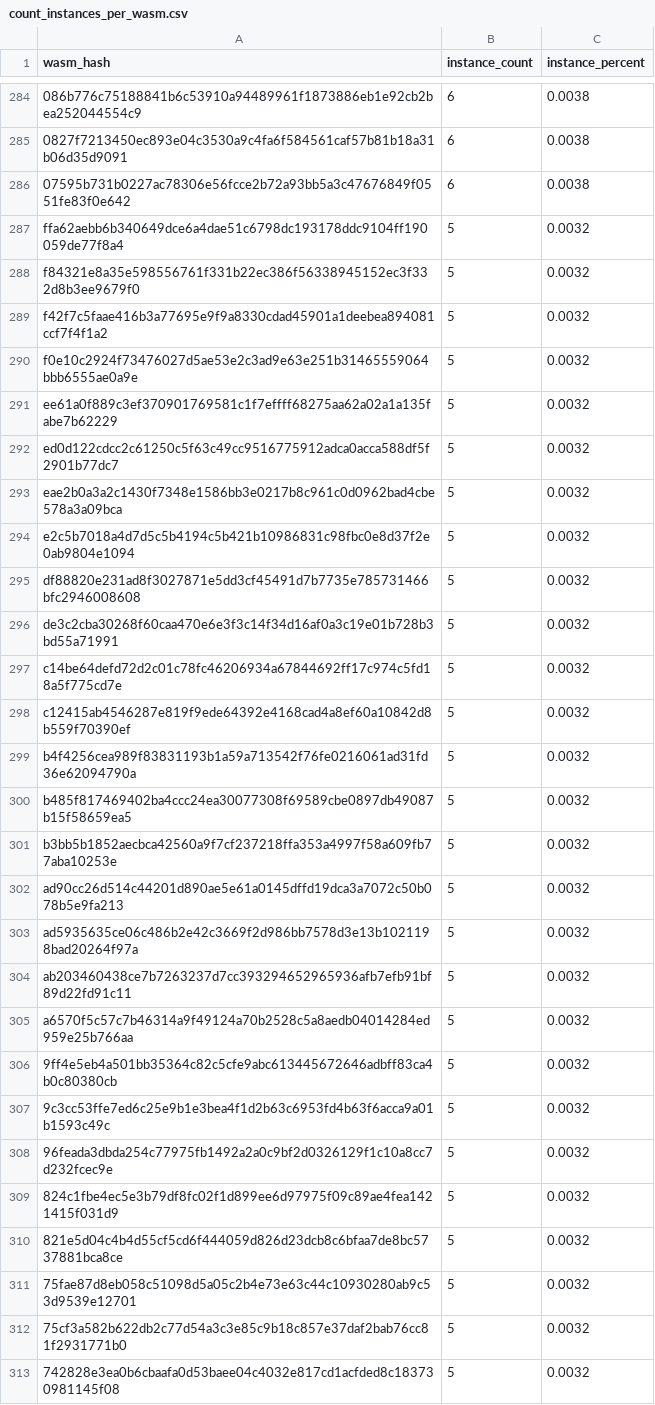
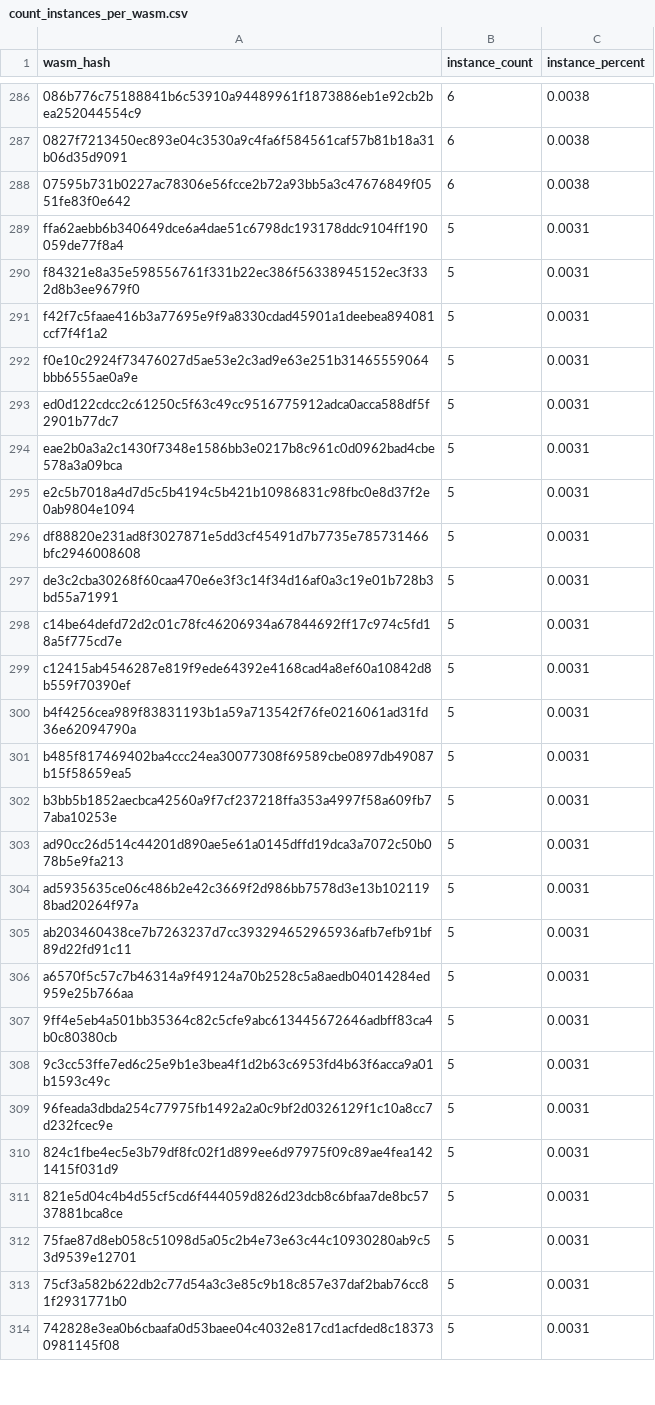
Before and after one commit to drebelsky/contract-wasms, a CSV file: analysis/count_instances_per_wasm.csv, drawn as a sheet; only a part is shown, gaps mark what is left out; the diff covers the shown part only.

```diff
--- a/analysis/count_instances_per_wasm.csv
+++ b/analysis/count_instances_per_wasm.csv
@@ -286,28 +288,27 @@ wasm_hash,instance_count,instance_percent
 "07595b731b0227ac78306e56fcce2b72a93bb5a3c47676849f0551fe83f0e642",6,0.0038
-"ffa62aebb6b340649dce6a4dae51c6798dc193178ddc9104ff190059de77f8a4",5,0.0032
-"f84321e8a35e598556761f331b22ec386f56338945152ec3f332d8b3ee9679f0",5,0.0032
-"f42f7c5faae416b3a77695e9f9a8330cdad45901a1deebea894081ccf7f4f1a2",5,0.0032
-"f0e10c2924f73476027d5ae53e2c3ad9e63e251b31465559064bbb6555ae0a9e",5,0.0032
-"ee61a0f889c3ef370901769581c1f7effff68275aa62a02a1a135fabe7b62229",5,0.0032
-"ed0d122cdcc2c61250c5f63c49cc9516775912adca0acca588df5f2901b77dc7",5,0.0032
-"eae2b0a3a2c1430f7348e1586bb3e0217b8c961c0d0962bad4cbe578a3a09bca",5,0.0032
-"e2c5b7018a4d7d5c5b4194c5b421b10986831c98fbc0e8d37f2e0ab9804e1094",5,0.0032
-"df88820e231ad8f3027871e5dd3cf45491d7b7735e785731466bfc2946008608",5,0.0032
-"de3c2cba30268f60caa470e6e3f3c14f34d16af0a3c19e01b728b3bd55a71991",5,0.0032
-"c14be64defd72d2c01c78fc46206934a67844692ff17c974c5fd18a5f775cd7e",5,0.0032
-"c12415ab4546287e819f9ede64392e4168cad4a8ef60a10842d8b559f70390ef",5,0.0032
-"b4f4256cea989f83831193b1a59a713542f76fe0216061ad31fd36e62094790a",5,0.0032
-"b485f817469402ba4ccc24ea30077308f69589cbe0897db49087b15f58659ea5",5,0.0032
-"b3bb5b1852aecbca42560a9f7cf237218ffa353a4997f58a609fb77aba10253e",5,0.0032
-"ad90cc26d514c44201d890ae5e61a0145dffd19dca3a7072c50b078b5e9fa213",5,0.0032
-"ad5935635ce06c486b2e42c3669f2d986bb7578d3e13b1021198bad20264f97a",5,0.0032
-"ab203460438ce7b7263237d7cc393294652965936afb7efb91bf89d22fd91c11",5,0.0032
-"a6570f5c57c7b46314a9f49124a70b2528c5a8aedb04014284ed959e25b766aa",5,0.0032
-"9ff4e5eb4a501bb35364c82c5cfe9abc613445672646adbff83ca4b0c80380cb",5,0.0032
-"9c3cc53ffe7ed6c25e9b1e3bea4f1d2b63c6953fd4b63f6acca9a01b1593c49c",5,0.0032
-"96feada3dbda254c77975fb1492a2a0c9bf2d0326129f1c10a8cc7d232fcec9e",5,0.0032
-"824c1fbe4ec5e3b79df8fc02f1d899ee6d97975f09c89ae4fea1421415f031d9",5,0.0032
-"821e5d04c4b4d55cf5cd6f444059d826d23dcb8c6bfaa7de8bc5737881bca8ce",5,0.0032
-"75fae87d8eb058c51098d5a05c2b4e73e63c44c10930280ab9c53d9539e12701",5,0.0032
-"75cf3a582b622db2c77d54a3c3e85c9b18c857e37daf2bab76cc81f2931771b0",5,0.0032
-"742828e3ea0b6cbaafa0d53baee04c4032e817cd1acfded8c183730981145f08",5,0.0032
+"ffa62aebb6b340649dce6a4dae51c6798dc193178ddc9104ff190059de77f8a4",5,0.0031
+"f84321e8a35e598556761f331b22ec386f56338945152ec3f332d8b3ee9679f0",5,0.0031
+"f42f7c5faae416b3a77695e9f9a8330cdad45901a1deebea894081ccf7f4f1a2",5,0.0031
+"f0e10c2924f73476027d5ae53e2c3ad9e63e251b31465559064bbb6555ae0a9e",5,0.0031
+"ed0d122cdcc2c61250c5f63c49cc9516775912adca0acca588df5f2901b77dc7",5,0.0031
+"eae2b0a3a2c1430f7348e1586bb3e0217b8c961c0d0962bad4cbe578a3a09bca",5,0.0031
+"e2c5b7018a4d7d5c5b4194c5b421b10986831c98fbc0e8d37f2e0ab9804e1094",5,0.0031
+"df88820e231ad8f3027871e5dd3cf45491d7b7735e785731466bfc2946008608",5,0.0031
+"de3c2cba30268f60caa470e6e3f3c14f34d16af0a3c19e01b728b3bd55a71991",5,0.0031
+"c14be64defd72d2c01c78fc46206934a67844692ff17c974c5fd18a5f775cd7e",5,0.0031
+"c12415ab4546287e819f9ede64392e4168cad4a8ef60a10842d8b559f70390ef",5,0.0031
+"b4f4256cea989f83831193b1a59a713542f76fe0216061ad31fd36e62094790a",5,0.0031
+"b485f817469402ba4ccc24ea30077308f69589cbe0897db49087b15f58659ea5",5,0.0031
+"b3bb5b1852aecbca42560a9f7cf237218ffa353a4997f58a609fb77aba10253e",5,0.0031
+"ad90cc26d514c44201d890ae5e61a0145dffd19dca3a7072c50b078b5e9fa213",5,0.0031
+"ad5935635ce06c486b2e42c3669f2d986bb7578d3e13b1021198bad20264f97a",5,0.0031
+"ab203460438ce7b7263237d7cc393294652965936afb7efb91bf89d22fd91c11",5,0.0031
+"a6570f5c57c7b46314a9f49124a70b2528c5a8aedb04014284ed959e25b766aa",5,0.0031
+"9ff4e5eb4a501bb35364c82c5cfe9abc613445672646adbff83ca4b0c80380cb",5,0.0031
+"9c3cc53ffe7ed6c25e9b1e3bea4f1d2b63c6953fd4b63f6acca9a01b1593c49c",5,0.0031
+"96feada3dbda254c77975fb1492a2a0c9bf2d0326129f1c10a8cc7d232fcec9e",5,0.0031
+"824c1fbe4ec5e3b79df8fc02f1d899ee6d97975f09c89ae4fea1421415f031d9",5,0.0031
+"821e5d04c4b4d55cf5cd6f444059d826d23dcb8c6bfaa7de8bc5737881bca8ce",5,0.0031
+"75fae87d8eb058c51098d5a05c2b4e73e63c44c10930280ab9c53d9539e12701",5,0.0031
+"75cf3a582b622db2c77d54a3c3e85c9b18c857e37daf2bab76cc81f2931771b0",5,0.0031
+"742828e3ea0b6cbaafa0d53baee04c4032e817cd1acfded8c183730981145f08",5,0.0031
```
Also changed, not shown: 10 added rows, 8 removed rows and 85 edited cells elsewhere in this file, analysis/dupe-code.csv, analysis/dupe-sections.csv, 32 other files.
